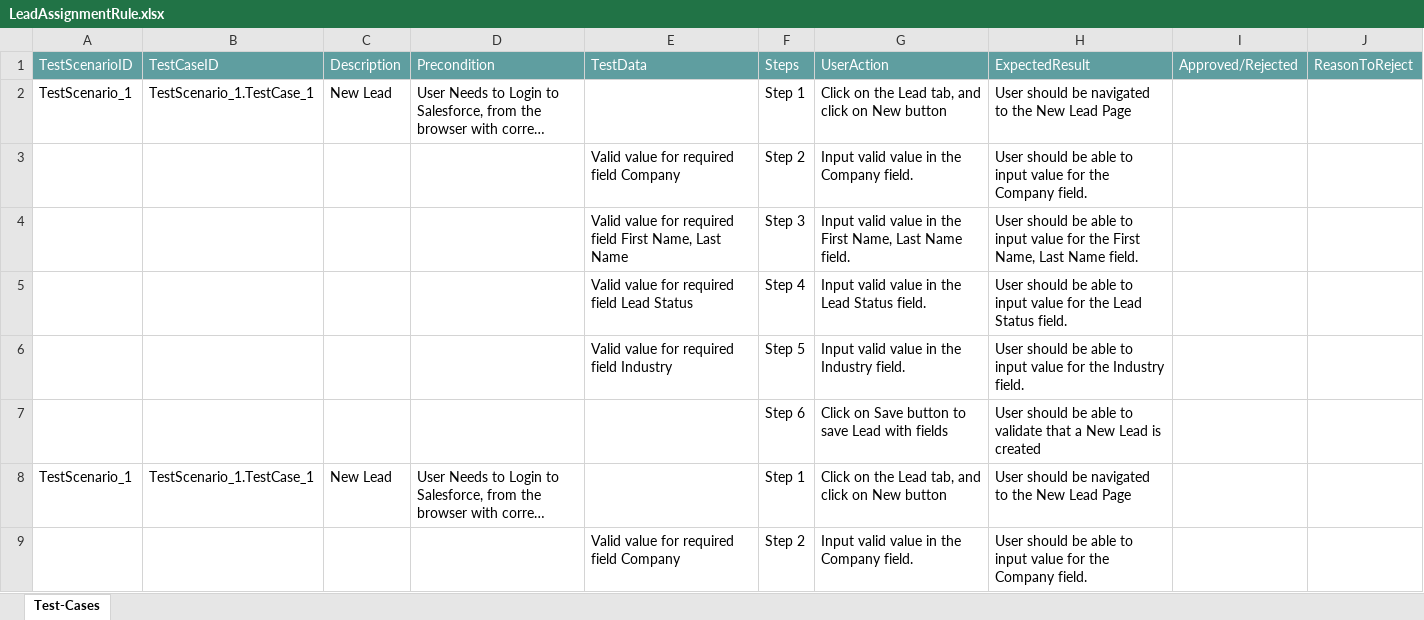
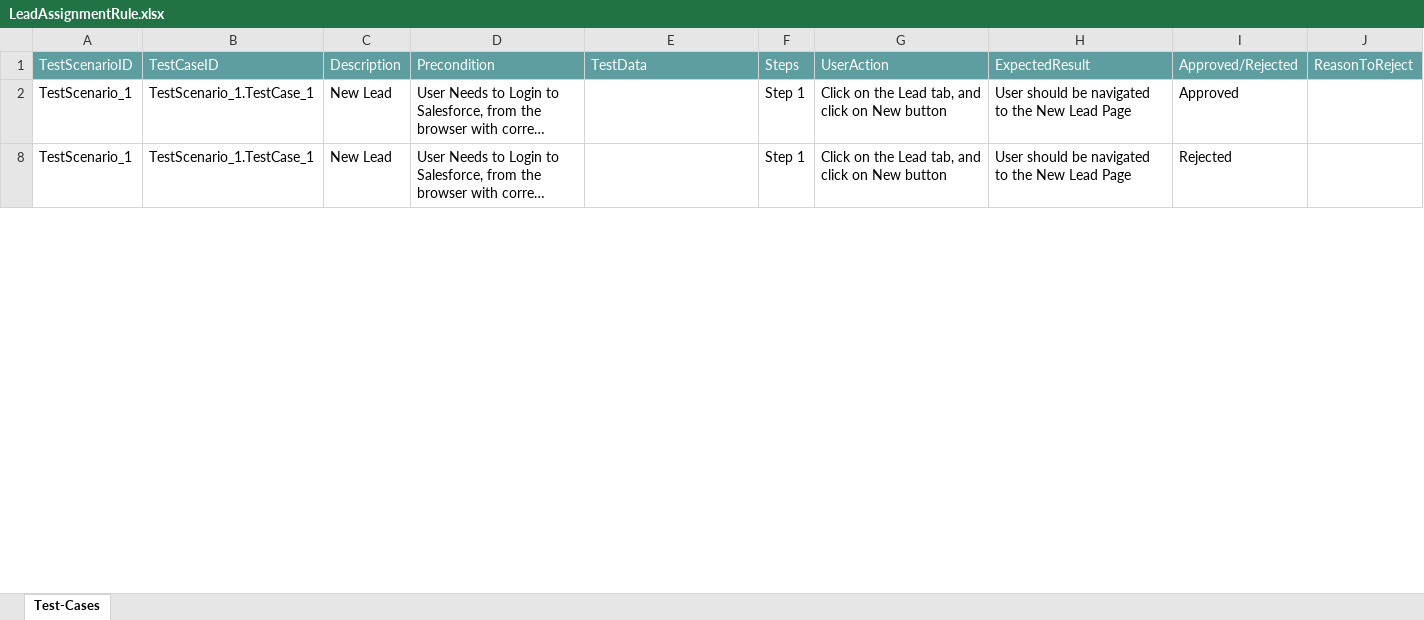
Before and after one commit to ShaikMohamedIrfan/ApprovalProcess, an Excel workbook: LeadAssignmentRule.xlsx, sheet Test-Cases, drawn as a sheet; only a part is shown; long unchanged cells end in …; values as stored, in another font and other column widths than the file's, no borders; table styles not drawn; the diff covers the shown part only; the diff names each change by its address in the sheet, - before the commit and + after, or states it on an @@ line.

Commit message:
Add files via upload

```diff
--- a/LeadAssignmentRule.xlsx (sheet Test-Cases)
+++ b/LeadAssignmentRule.xlsx (sheet Test-Cases)
-I2: (empty)
+I2: Approved
@@ row 3 hidden:  |  |  |  | Valid value for required field Company | Step 2 | Input valid value in the Company field. | User should be able to input value for the Company field. @@
@@ row 4 hidden:  |  |  |  | Valid value for required field First Name, Last Name | Step 3 | Input valid value in the First Name, Last Name field. | User should be able to input value for the First Name, Last Name field. @@
@@ row 5 hidden:  |  |  |  | Valid value for required field Lead Status | Step 4 | Input valid value in the Lead Status field. | User should be able to input value for the Lead Status field. @@
@@ row 6 hidden:  |  |  |  | Valid value for required field Industry | Step 5 | Input valid value in the Industry field. | User should be able to input value for the Industry field. @@
@@ row 7 hidden:  |  |  |  |  | Step 6 | Click on Save button to save Lead with fields | User should be able to validate that a New Lead is created @@
-I8: (empty)
+I8: Rejected
@@ row 9 hidden:  |  |  |  | Valid value for required field Company | Step 2 | Input valid value in the Company field. | User should be able to input value for the Company field. @@
```
Also changed, not shown: 7 hidden or unhidden rows and 1 edited cell elsewhere in this sheet.
